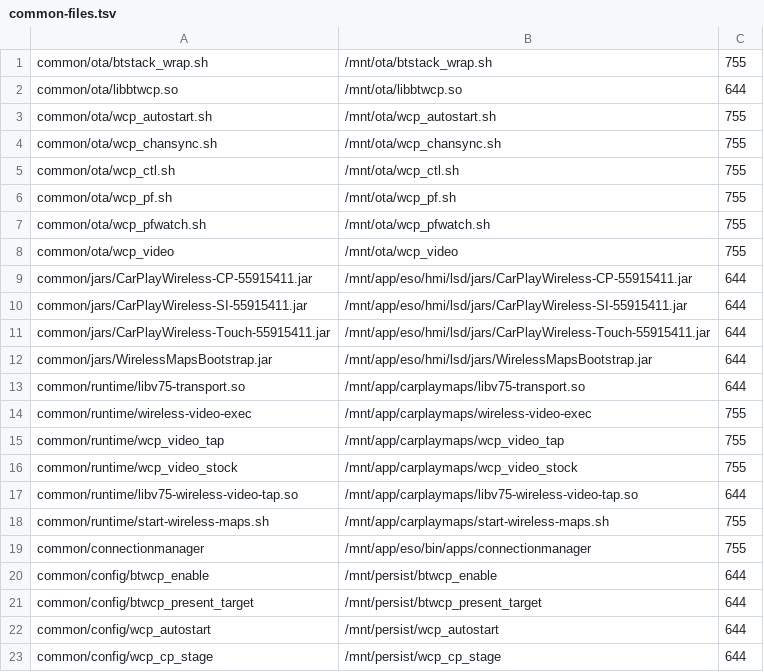
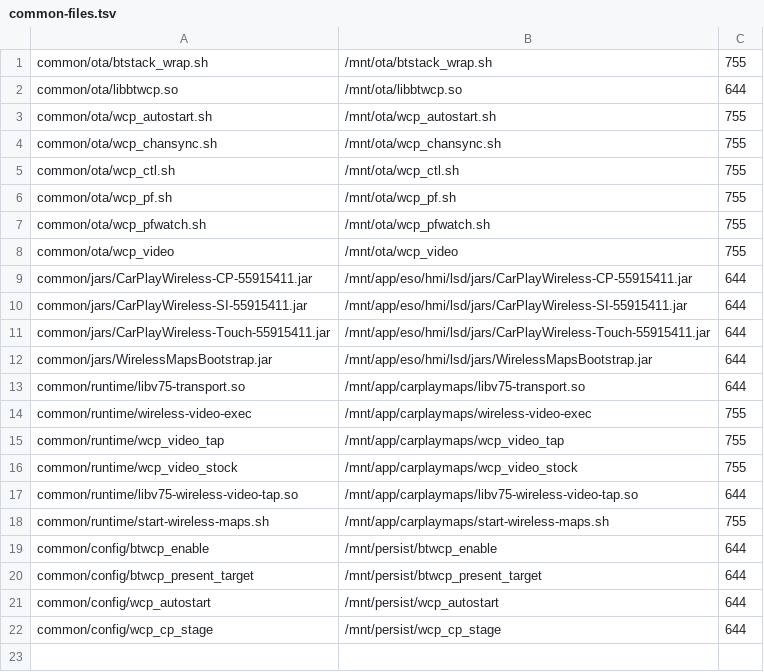
Before and after one commit to Mr-MIBonk/MHI2-Carplay-Maps, a TSV file: standalone/SD_ROOT/carplay/payload/wireless/common-files.tsv, drawn as a sheet; the diff names each change by its address in the sheet, - before the commit and + after, or states it on an @@ line.

Commit message:
Release V3.1 experimental MU1367 and MU1440 wireless ports

```diff
--- a/standalone/SD_ROOT/carplay/payload/wireless/common-files.tsv
+++ b/standalone/SD_ROOT/carplay/payload/wireless/common-files.tsv
-row 19: common/connectionmanager | /mnt/app/eso/bin/apps/connectionmanager | 755
```
Also changed, not shown: 29 other files.
